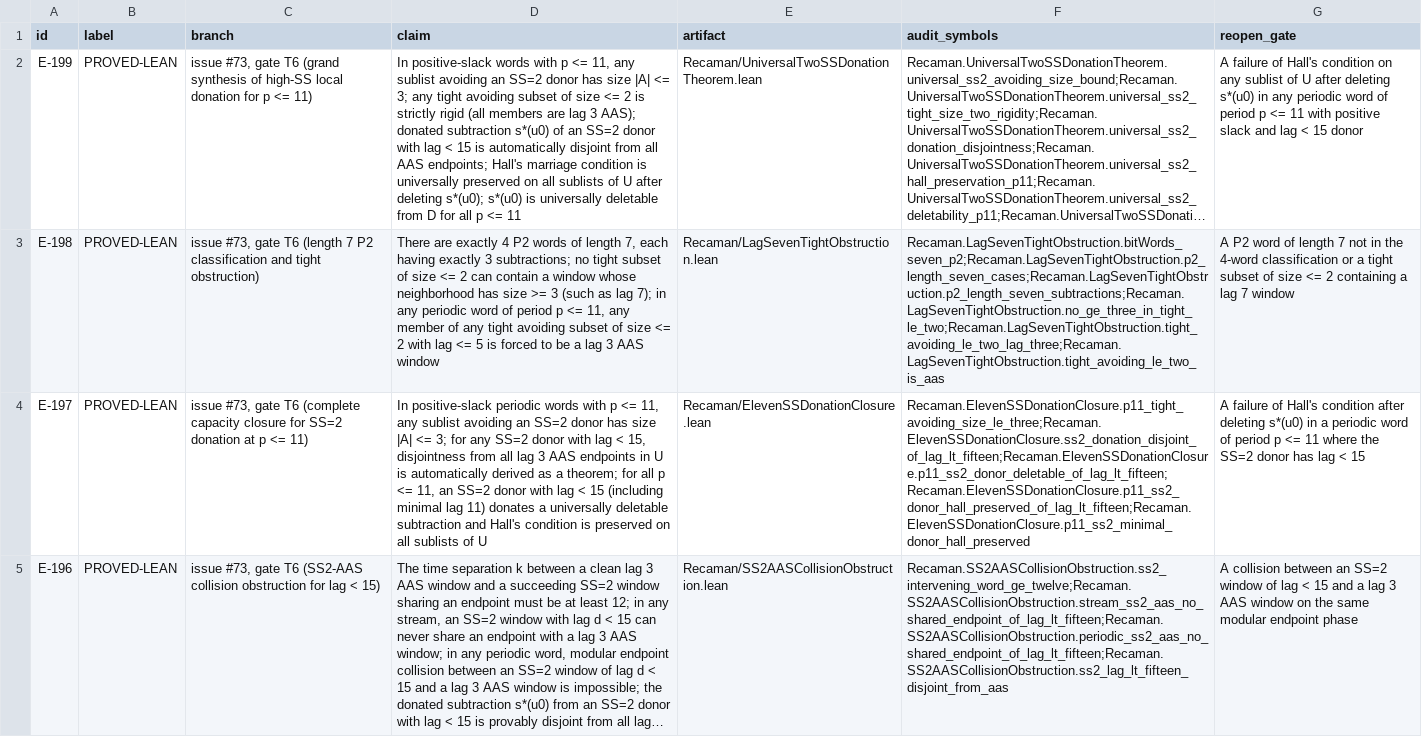
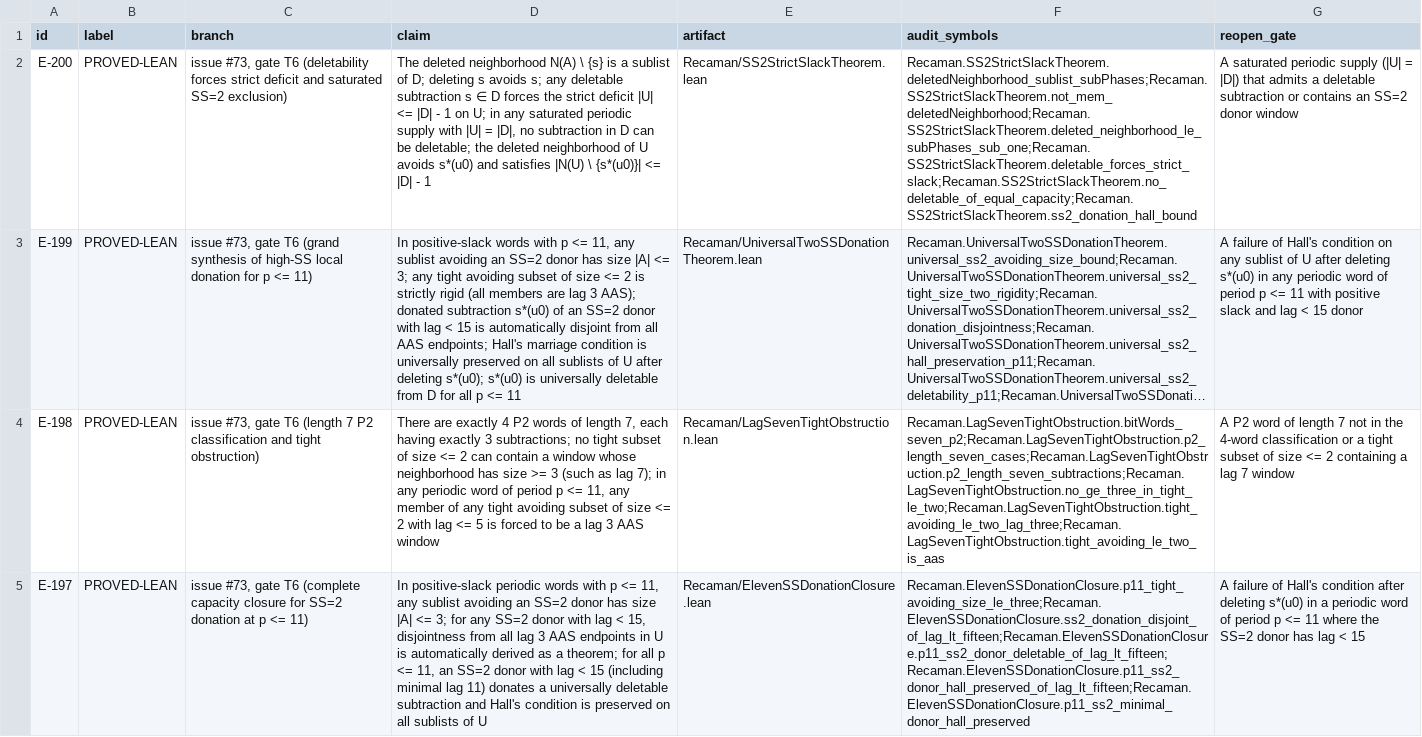
Before and after one commit to hirokidaichi/recaman-lean-research, a TSV file: docs/EVIDENCE_REGISTRY.tsv, drawn as a sheet; only a part is shown; the shorter side is filled out with more unchanged rows; long unchanged cells end in …; the diff names each change by its address in the sheet, - before the commit and + after, or states it on an @@ line.

Commit message:
prove deletability forces strict deficit and saturated SS=2 exclusion (E-200)

```diff
--- a/docs/EVIDENCE_REGISTRY.tsv
+++ b/docs/EVIDENCE_REGISTRY.tsv
+row 2: E-200 | PROVED-LEAN | issue #73, gate T6 (deletability forces strict deficit and saturated SS=2 exclusion) | The deleted neighborhood N(A) \ {s} is a sublist of D; deleting s avoids s; any deletable subtraction s ∈ D forces the strict deficit |U| <= |D| - 1 on U; in any saturated periodic supply with |U| = |D|, no subtraction in D can be deletable; the deleted neighborhood of U avoids s*(u0) and satisfies |N(U) \ {s*(u0)}| <= |D| - 1 | Recaman/SS2StrictSlackTheorem.lean | Recaman.SS2StrictSlackTheorem.deletedNeighborhood_sublist_subPhases;Recaman.SS2StrictSlackTheorem.not_mem_deletedNeighborhood;Recaman.SS2StrictSlackTheorem.deleted_neighborhood_le_subPhases_sub_one;Recaman.SS2StrictSlackTheorem.deletable_forces_strict_slack;Recaman.SS2StrictSlackTheorem.no_deletable_of_equal_capacity;Recaman.SS2StrictSlackTheorem.ss2_donation_hall_bound | A saturated periodic supply (|U| = |D|) that admits a deletable subtraction or contains an SS=2 donor window
```
Also changed, not shown: docs/MODULE_IMPORT_CONTRACTS.tsv, 6 other files.
